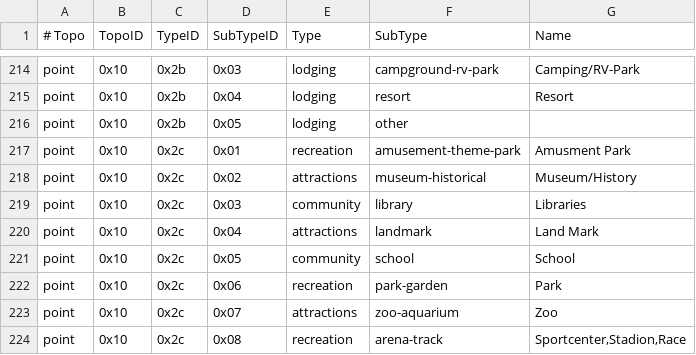
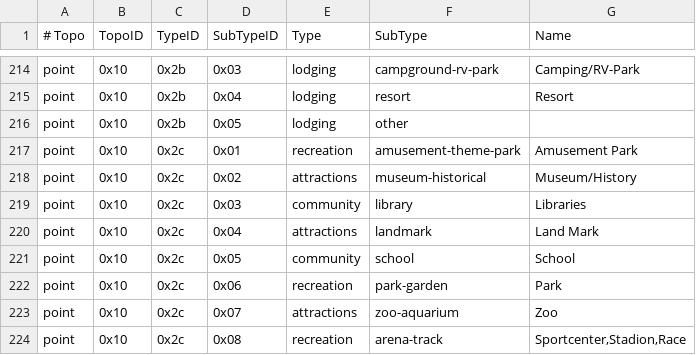
Before and after one commit to balp/mkgmap, a CSV file: resources/garmin_feature_list.csv, drawn as a sheet; only a part is shown, gaps mark what is left out.

```diff
--- a/resources/garmin_feature_list.csv
+++ b/resources/garmin_feature_list.csv
@@ -216,3 +216,3 @@ point|0x10|0x2b|0x04|lodging|resort|Resort
 point|0x10|0x2b|0x05|lodging|other|
-point|0x10|0x2c|0x01|recreation|amusement-theme-park|Amusment Park
+point|0x10|0x2c|0x01|recreation|amusement-theme-park|Amusement Park
 point|0x10|0x2c|0x02|attractions|museum-historical|Museum/History
```
Also changed, not shown: 1 other file.
